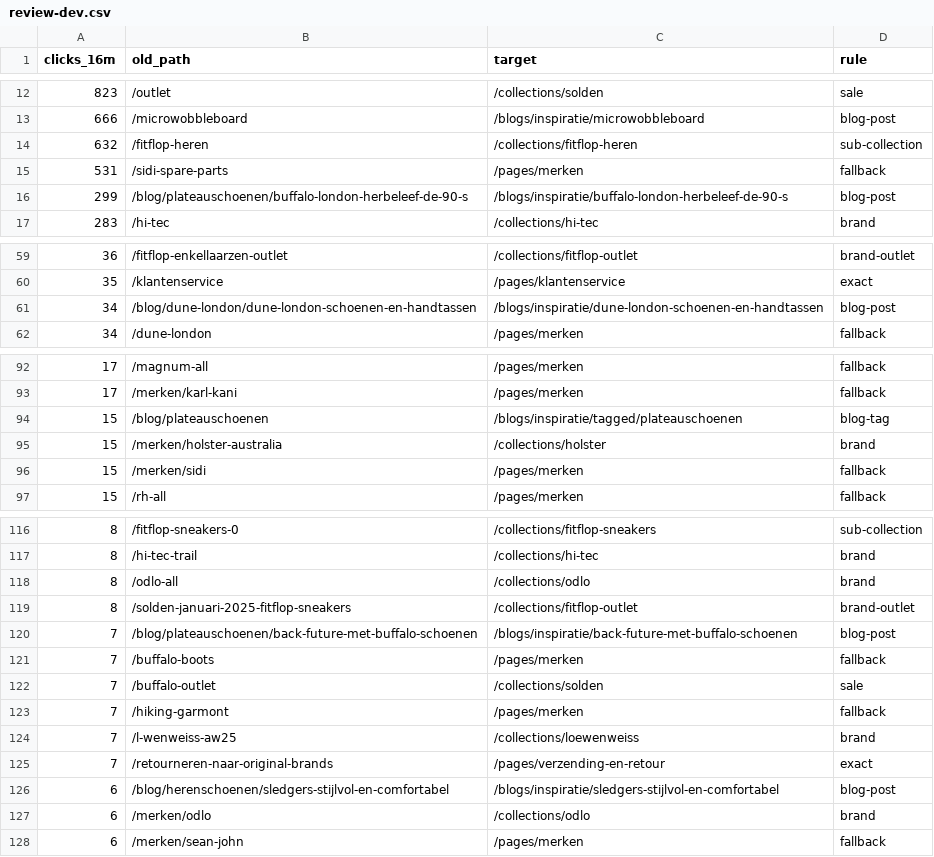
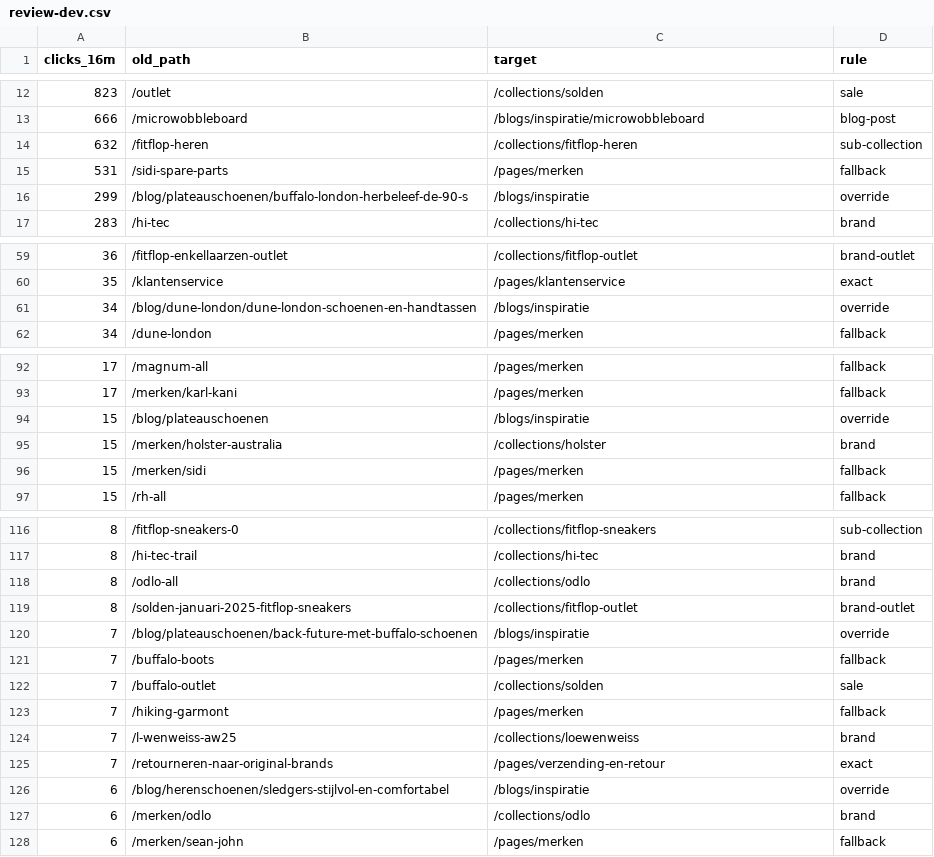
Before and after one commit to dr771/OBR, a CSV file: redirects/review-dev.csv, drawn as a sheet; only a part is shown, gaps mark what is left out; the diff covers the shown part only.

```diff
--- a/redirects/review-dev.csv
+++ b/redirects/review-dev.csv
@@ -15,3 +15,3 @@ clicks_16m;old_path;target;rule
 531;/sidi-spare-parts;/pages/merken;fallback
-299;/blog/plateauschoenen/buffalo-london-herbeleef-de-90-s;/blogs/inspiratie/buffalo-london-herbeleef-de-90-s;blog-post
+299;/blog/plateauschoenen/buffalo-london-herbeleef-de-90-s;/blogs/inspiratie;override
 283;/hi-tec;/collections/hi-tec;brand
@@ -60,3 +60,3 @@ clicks_16m;old_path;target;rule
 35;/klantenservice;/pages/klantenservice;exact
-34;/blog/dune-london/dune-london-schoenen-en-handtassen;/blogs/inspiratie/dune-london-schoenen-en-handtassen;blog-post
+34;/blog/dune-london/dune-london-schoenen-en-handtassen;/blogs/inspiratie;override
 34;/dune-london;/pages/merken;fallback
@@ -93,3 +93,3 @@ clicks_16m;old_path;target;rule
 17;/merken/karl-kani;/pages/merken;fallback
-15;/blog/plateauschoenen;/blogs/inspiratie/tagged/plateauschoenen;blog-tag
+15;/blog/plateauschoenen;/blogs/inspiratie;override
 15;/merken/holster-australia;/collections/holster;brand
@@ -119,3 +119,3 @@ clicks_16m;old_path;target;rule
 8;/solden-januari-2025-fitflop-sneakers;/collections/fitflop-outlet;brand-outlet
-7;/blog/plateauschoenen/back-future-met-buffalo-schoenen;/blogs/inspiratie/back-future-met-buffalo-schoenen;blog-post
+7;/blog/plateauschoenen/back-future-met-buffalo-schoenen;/blogs/inspiratie;override
 7;/buffalo-boots;/pages/merken;fallback
@@ -125,3 +125,3 @@ clicks_16m;old_path;target;rule
 7;/retourneren-naar-original-brands;/pages/verzending-en-retour;exact
-6;/blog/herenschoenen/sledgers-stijlvol-en-comfortabel;/blogs/inspiratie/sledgers-stijlvol-en-comfortabel;blog-post
+6;/blog/herenschoenen/sledgers-stijlvol-en-comfortabel;/blogs/inspiratie;override
 6;/merken/odlo;/collections/odlo;brand
```
Also changed, not shown: 32 edited cells elsewhere in this file, 14 other files.
